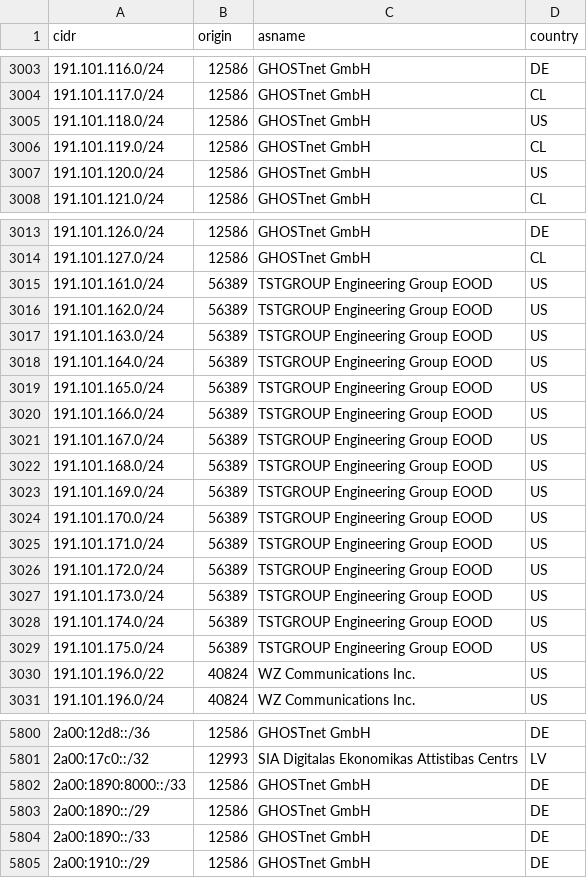
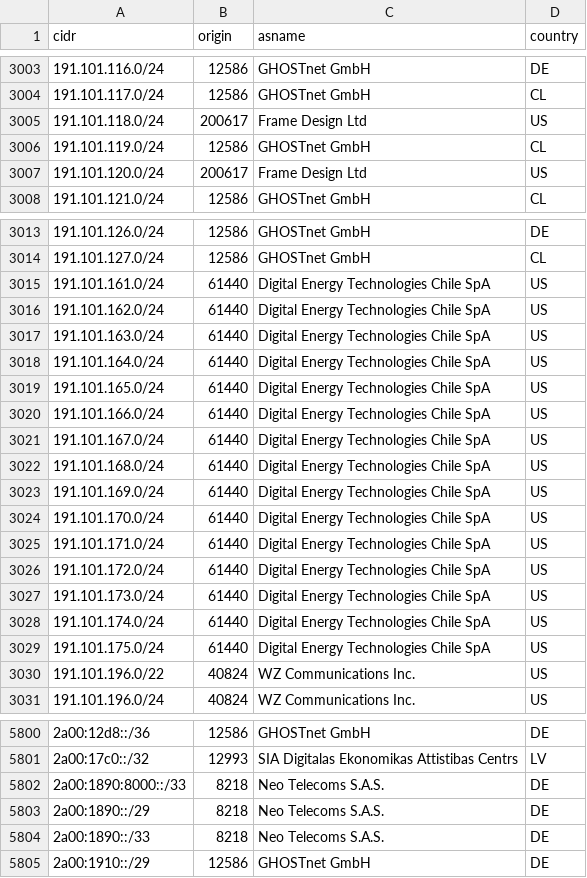
Before and after one commit to DanielRuf/CIDR-rules, a TSV file: cidr_rules_all.tsv, drawn as a sheet; only a part is shown, gaps mark what is left out; the diff covers the shown part only.

```diff
--- a/cidr_rules_all.tsv
+++ b/cidr_rules_all.tsv
@@ -3004,5 +3004,5 @@
 191.101.117.0/24	12586	"GHOSTnet GmbH"	CL
-191.101.118.0/24	12586	"GHOSTnet GmbH"	US
+191.101.118.0/24	200617	"Frame Design Ltd"	US
 191.101.119.0/24	12586	"GHOSTnet GmbH"	CL
-191.101.120.0/24	12586	"GHOSTnet GmbH"	US
+191.101.120.0/24	200617	"Frame Design Ltd"	US
 191.101.121.0/24	12586	"GHOSTnet GmbH"	CL
@@ -3014,17 +3014,17 @@
 191.101.127.0/24	12586	"GHOSTnet GmbH"	CL
-191.101.161.0/24	56389	"TSTGROUP Engineering Group EOOD"	US
-191.101.162.0/24	56389	"TSTGROUP Engineering Group EOOD"	US
-191.101.163.0/24	56389	"TSTGROUP Engineering Group EOOD"	US
-191.101.164.0/24	56389	"TSTGROUP Engineering Group EOOD"	US
-191.101.165.0/24	56389	"TSTGROUP Engineering Group EOOD"	US
-191.101.166.0/24	56389	"TSTGROUP Engineering Group EOOD"	US
-191.101.167.0/24	56389	"TSTGROUP Engineering Group EOOD"	US
-191.101.168.0/24	56389	"TSTGROUP Engineering Group EOOD"	US
-191.101.169.0/24	56389	"TSTGROUP Engineering Group EOOD"	US
-191.101.170.0/24	56389	"TSTGROUP Engineering Group EOOD"	US
-191.101.171.0/24	56389	"TSTGROUP Engineering Group EOOD"	US
-191.101.172.0/24	56389	"TSTGROUP Engineering Group EOOD"	US
-191.101.173.0/24	56389	"TSTGROUP Engineering Group EOOD"	US
-191.101.174.0/24	56389	"TSTGROUP Engineering Group EOOD"	US
-191.101.175.0/24	56389	"TSTGROUP Engineering Group EOOD"	US
+191.101.161.0/24	61440	"Digital Energy Technologies Chile SpA"	US
+191.101.162.0/24	61440	"Digital Energy Technologies Chile SpA"	US
+191.101.163.0/24	61440	"Digital Energy Technologies Chile SpA"	US
+191.101.164.0/24	61440	"Digital Energy Technologies Chile SpA"	US
+191.101.165.0/24	61440	"Digital Energy Technologies Chile SpA"	US
+191.101.166.0/24	61440	"Digital Energy Technologies Chile SpA"	US
+191.101.167.0/24	61440	"Digital Energy Technologies Chile SpA"	US
+191.101.168.0/24	61440	"Digital Energy Technologies Chile SpA"	US
+191.101.169.0/24	61440	"Digital Energy Technologies Chile SpA"	US
+191.101.170.0/24	61440	"Digital Energy Technologies Chile SpA"	US
+191.101.171.0/24	61440	"Digital Energy Technologies Chile SpA"	US
+191.101.172.0/24	61440	"Digital Energy Technologies Chile SpA"	US
+191.101.173.0/24	61440	"Digital Energy Technologies Chile SpA"	US
+191.101.174.0/24	61440	"Digital Energy Technologies Chile SpA"	US
+191.101.175.0/24	61440	"Digital Energy Technologies Chile SpA"	US
 191.101.196.0/22	40824	"WZ Communications Inc."	US
@@ -5801,5 +5801,5 @@
 2a00:17c0::/32	12993	"SIA Digitalas Ekonomikas Attistibas Centrs"	LV
-2a00:1890:8000::/33	12586	"GHOSTnet GmbH"	DE
-2a00:1890::/29	12586	"GHOSTnet GmbH"	DE
-2a00:1890::/33	12586	"GHOSTnet GmbH"	DE
+2a00:1890:8000::/33	8218	"Neo Telecoms S.A.S."	DE
+2a00:1890::/29	8218	"Neo Telecoms S.A.S."	DE
+2a00:1890::/33	8218	"Neo Telecoms S.A.S."	DE
 2a00:1910::/29	12586	"GHOSTnet GmbH"	DE
```
Also changed, not shown: 155 edited cells elsewhere in this file, cidr_rules_all.csv, 7 other files.
